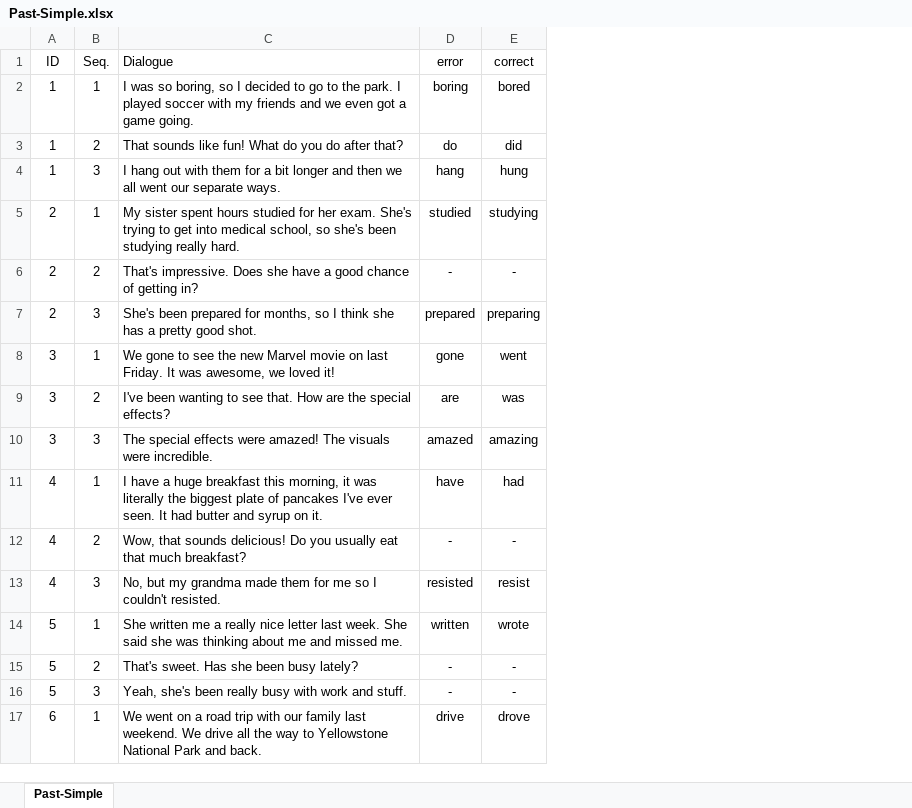
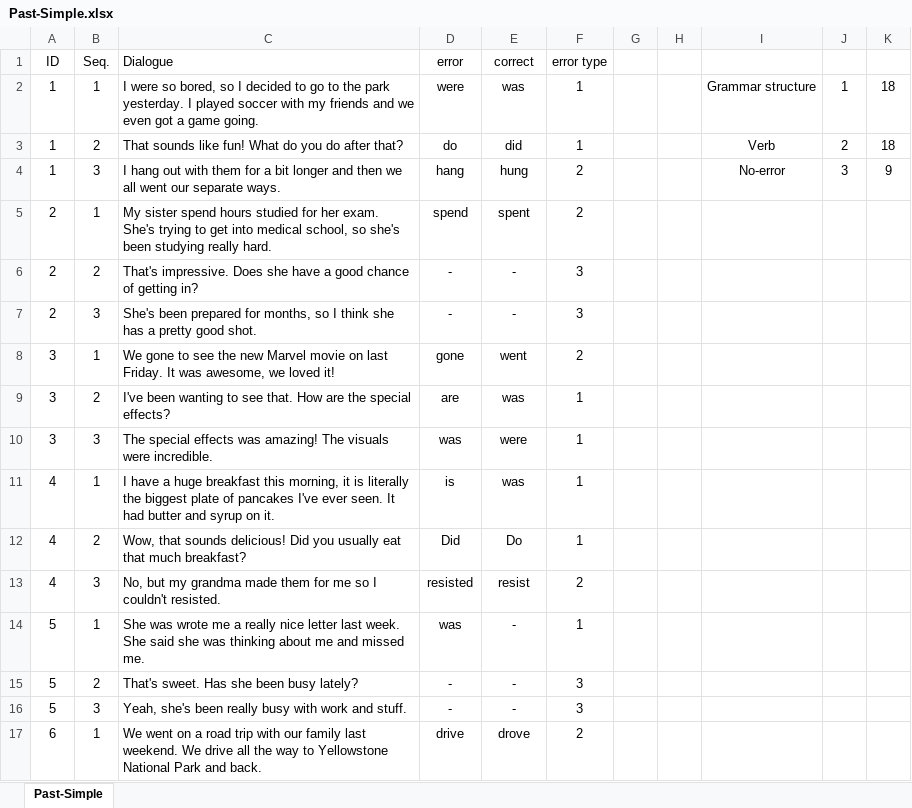
Before and after one commit to Poomyyyy/Grammar-game, an Excel workbook: conversation/Past-Simple.xlsx, sheet Past-Simple, drawn as a sheet; only a part is shown; values as stored, in another font and other column widths than the file's, no borders; the diff covers the shown part only; the diff names each change by its address in the sheet, - before the commit and + after, or states it on an @@ line.

Commit message:
completed past tense

```diff
--- a/conversation/Past-Simple.xlsx (sheet Past-Simple)
+++ b/conversation/Past-Simple.xlsx (sheet Past-Simple)
+column F (error type), rows 2-17: 1 | 1 | 2 | 2 | 3 | 3 | 2 | 1 | 1 | 1 | 1 | 2 | 1 | 3 | 3 | 2
+column G, empty
+column H, empty
+column I, rows 2-4: Grammar structure | Verb | No-error
+column J, rows 2-4: 1 | 2 | 3
+column K, rows 2-4: 18 | 18 | 9
-C2 (Dialogue): I was so boring, so I decided to go to the park. I played…
+C2 (Dialogue): I were so bored, so I decided to go to the park yesterday. I played…
-D2 (error): boring
+D2 (error): were
-E2 (correct): bored
+E2 (correct): was
-C5 (Dialogue): My sister spent hours studied…
+C5 (Dialogue): My sister spend hours studied…
-D5 (error): studied
+D5 (error): spend
-E5 (correct): studying
+E5 (correct): spent
-D7 (error): prepared
+D7 (error): -
-E7 (correct): preparing
+E7 (correct): -
-C10 (Dialogue): …special effects were amazed! The visuals…
+C10 (Dialogue): …special effects was amazing! The visuals…
-D10 (error): amazed
+D10 (error): was
-E10 (correct): amazing
+E10 (correct): were
-C11 (Dialogue): …morning, it was literally the…
+C11 (Dialogue): …morning, it is literally the…
-D11 (error): have
+D11 (error): is
-E11 (correct): had
+E11 (correct): was
-C12 (Dialogue): …sounds delicious! Do you usually…
+C12 (Dialogue): …sounds delicious! Did you usually…
-D12 (error): -
+D12 (error): Did
-E12 (correct): -
+E12 (correct): Do
-C14 (Dialogue): She written me a…
+C14 (Dialogue): She was wrote me a…
-D14 (error): written
+D14 (error): was
-E14 (correct): wrote
+E14 (correct): -
```
Also changed, not shown: 30 edited cells elsewhere in this sheet.
